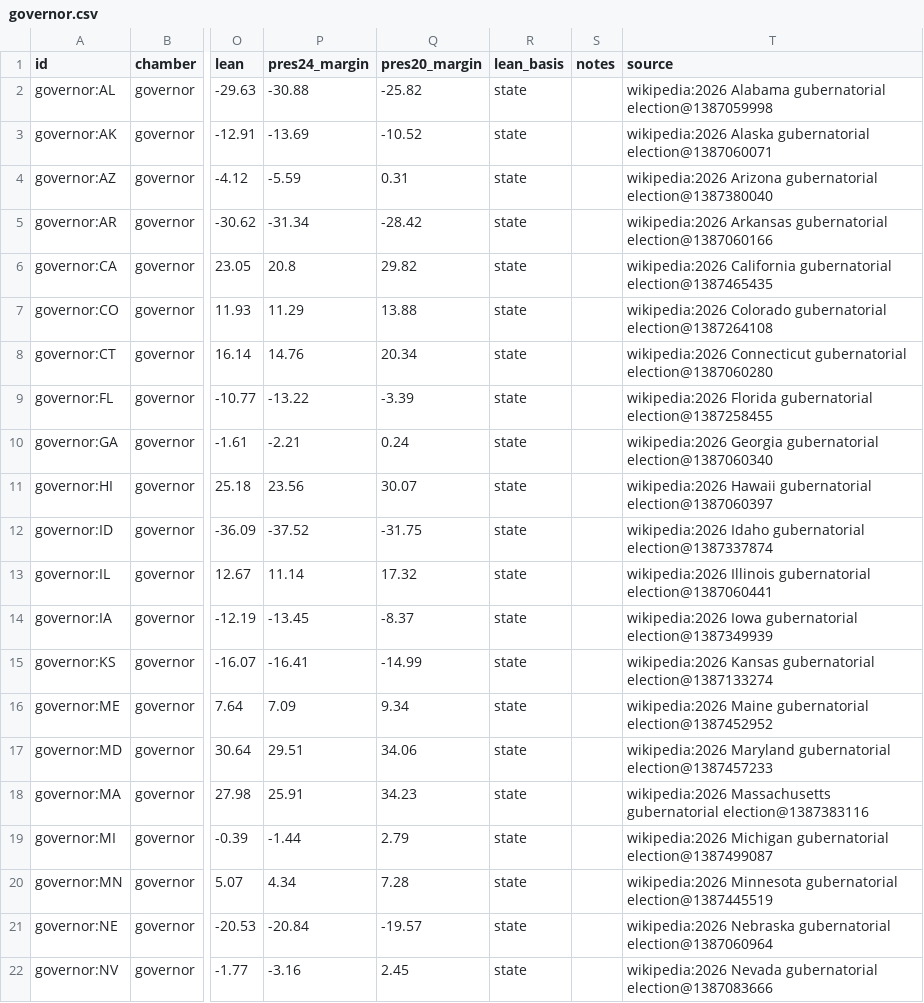
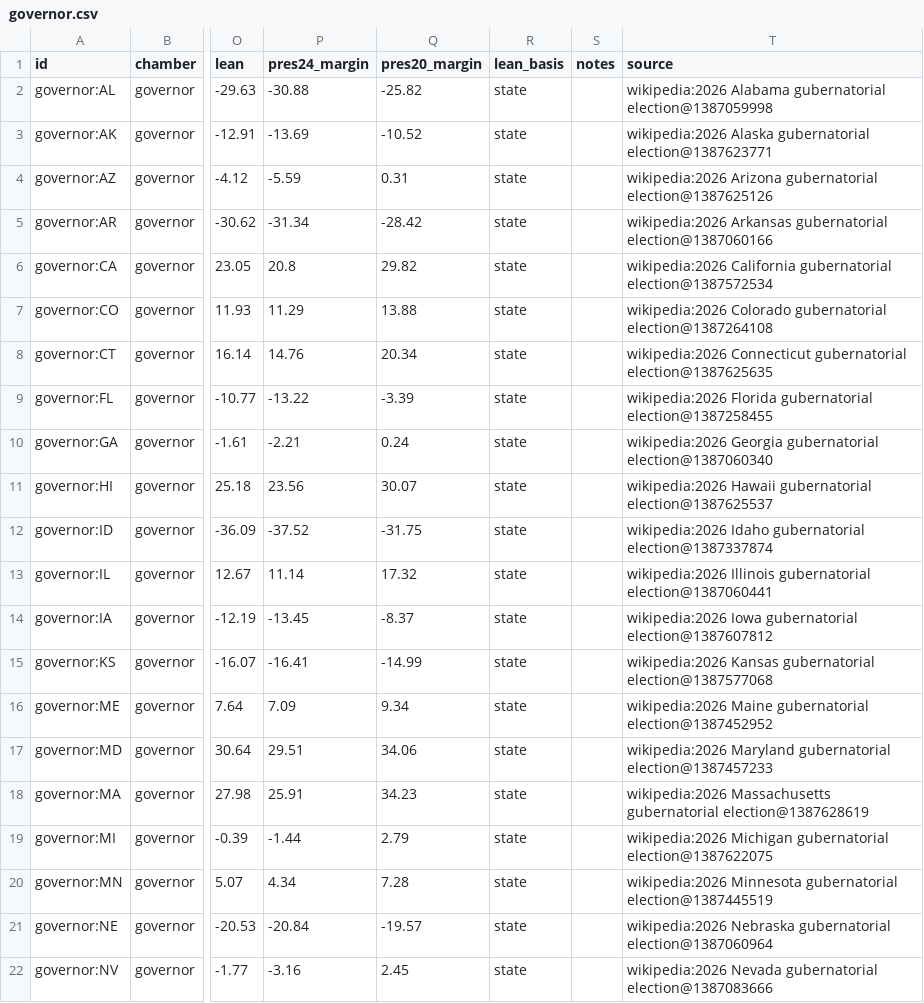
Before and after one commit to KaraZajac/MIDTERMS2026, a CSV file: data/races/governor.csv, drawn as a sheet; only a part is shown, gaps mark what is left out; the diff names each change by its address in the sheet, - before the commit and + after, or states it on an @@ line.

```diff
--- a/data/races/governor.csv
+++ b/data/races/governor.csv
-T3 (source): …Alaska gubernatorial election@1387060071
+T3 (source): …Alaska gubernatorial election@1387623771
-T4 (source): …Arizona gubernatorial election@1387380040
+T4 (source): …Arizona gubernatorial election@1387625126
-T6 (source): …California gubernatorial election@1387465435
+T6 (source): …California gubernatorial election@1387572534
-T8 (source): …Connecticut gubernatorial election@1387060280
+T8 (source): …Connecticut gubernatorial election@1387625635
-T11 (source): …Hawaii gubernatorial election@1387060397
+T11 (source): …Hawaii gubernatorial election@1387625537
-T14 (source): …Iowa gubernatorial election@1387349939
+T14 (source): …Iowa gubernatorial election@1387607812
-T15 (source): …Kansas gubernatorial election@1387133274
+T15 (source): …Kansas gubernatorial election@1387577068
-T18 (source): …Massachusetts gubernatorial election@1387383116
+T18 (source): …Massachusetts gubernatorial election@1387628619
-T19 (source): …Michigan gubernatorial election@1387499087
+T19 (source): …Michigan gubernatorial election@1387622075
```
Also changed, not shown: data/polls/races.csv, data/races/house.csv, 8 other files.
